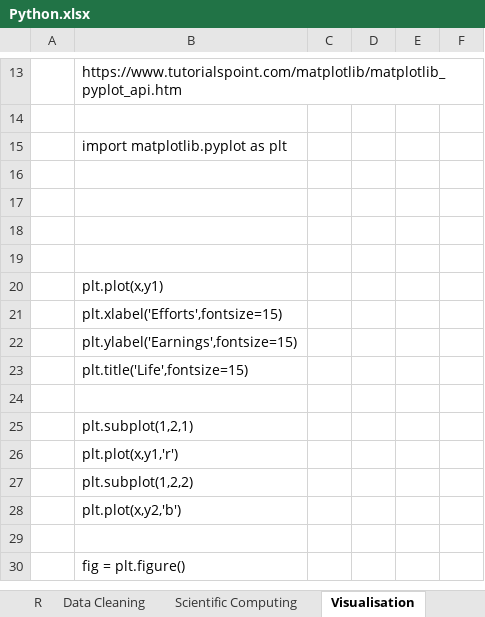
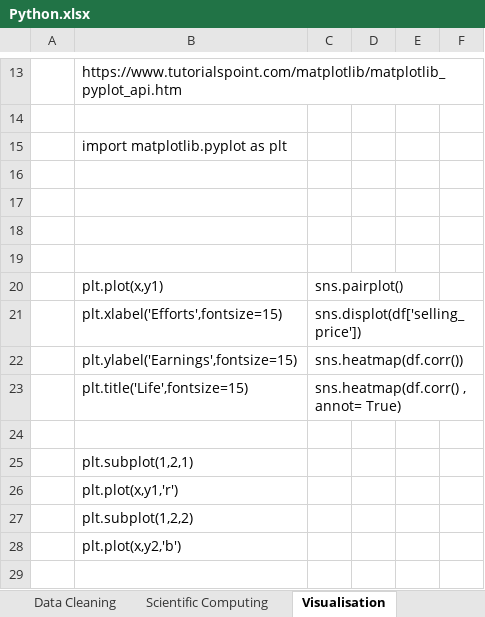
Before and after one commit to algotrust/python, an Excel workbook: Python.xlsx, sheet Visualisation, drawn as a sheet; only a part is shown, gaps mark what is left out; the shorter side is filled out with more unchanged rows; values as stored, in another font and other column widths than the file's, no borders; the diff names each change by its address in the sheet, - before the commit and + after, or states it on an @@ line.

```diff
--- a/Python.xlsx (sheet Visualisation)
+++ b/Python.xlsx (sheet Visualisation)
-C20: (empty)
+C20: sns.pairplot()
-C21: (empty)
+C21: sns.displot(df['selling_price'])
-C22: (empty)
+C22: sns.heatmap(df.corr())
-C23: (empty)
+C23: sns.heatmap(df.corr() , annot= True)
```
Also changed, not shown: sheet Machine Learning, sheet Fintech, other sheet tabs, 14 other files.
